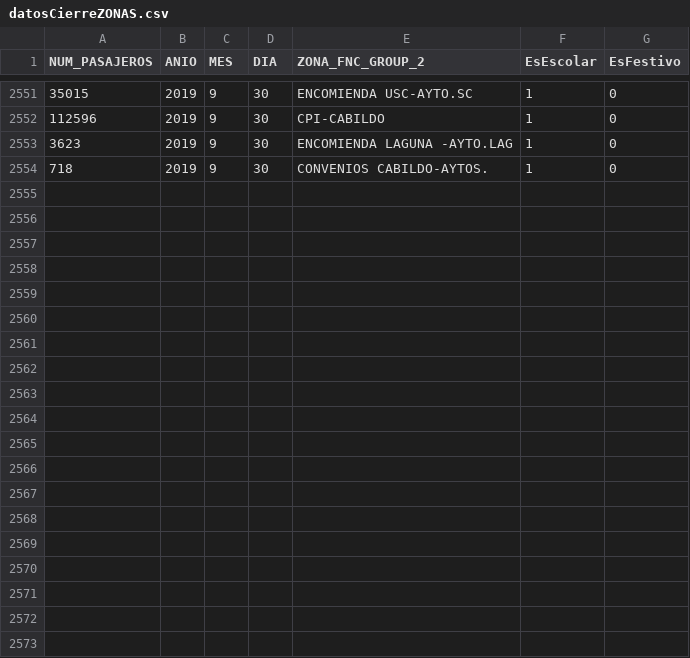
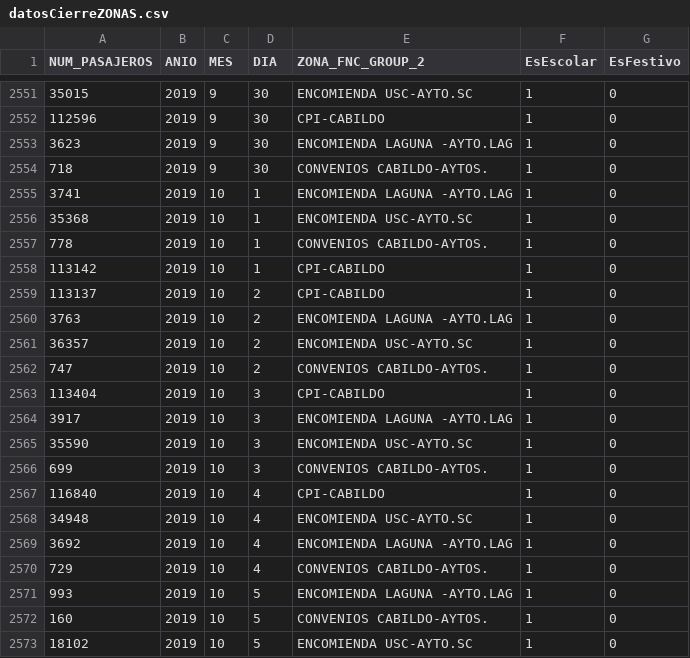
Before and after one commit to alu0100881677/RedCierreZonas, a CSV file: datosCierreZONAS.csv, drawn as a sheet; only a part is shown, gaps mark what is left out; the diff covers the shown part only.

Commit message:
Update datosCierreZONAS.csv

```diff
--- a/datosCierreZONAS.csv
+++ b/datosCierreZONAS.csv
@@ -2554 +2554,20 @@ NUM_PASAJEROS;ANIO;MES;DIA;ZONA_FNC_GROUP_2;EsEscolar;EsFestivo
 718;2019;9;30;CONVENIOS CABILDO-AYTOS.;1;0
+3741;2019;10;1;ENCOMIENDA LAGUNA -AYTO.LAG;1;0
+35368;2019;10;1;ENCOMIENDA USC-AYTO.SC;1;0
+778;2019;10;1;CONVENIOS CABILDO-AYTOS.;1;0
+113142;2019;10;1;CPI-CABILDO;1;0
+113137;2019;10;2;CPI-CABILDO;1;0
+3763;2019;10;2;ENCOMIENDA LAGUNA -AYTO.LAG;1;0
+36357;2019;10;2;ENCOMIENDA USC-AYTO.SC;1;0
+747;2019;10;2;CONVENIOS CABILDO-AYTOS.;1;0
+113404;2019;10;3;CPI-CABILDO;1;0
+3917;2019;10;3;ENCOMIENDA LAGUNA -AYTO.LAG;1;0
+35590;2019;10;3;ENCOMIENDA USC-AYTO.SC;1;0
+699;2019;10;3;CONVENIOS CABILDO-AYTOS.;1;0
+116840;2019;10;4;CPI-CABILDO;1;0
+34948;2019;10;4;ENCOMIENDA USC-AYTO.SC;1;0
+3692;2019;10;4;ENCOMIENDA LAGUNA -AYTO.LAG;1;0
+729;2019;10;4;CONVENIOS CABILDO-AYTOS.;1;0
+993;2019;10;5;ENCOMIENDA LAGUNA -AYTO.LAG;1;0
+160;2019;10;5;CONVENIOS CABILDO-AYTOS.;1;0
+18102;2019;10;5;ENCOMIENDA USC-AYTO.SC;1;0
```
Also changed, not shown: 9 added rows elsewhere in this file.
